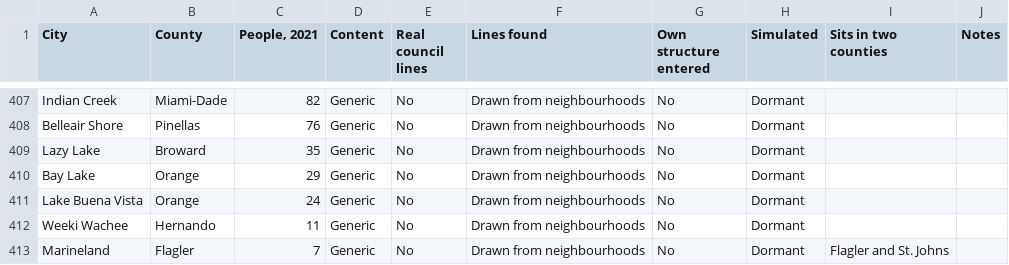
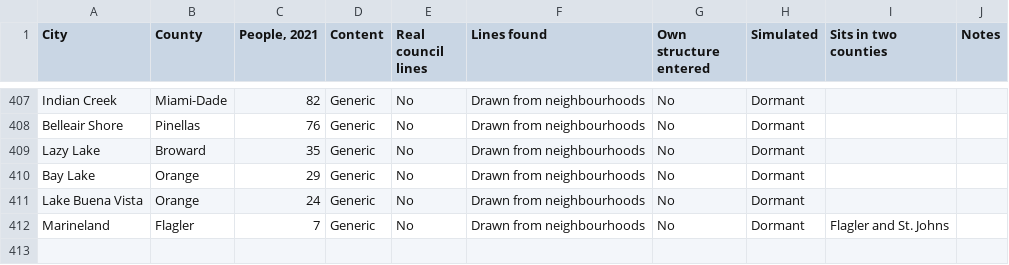
Before and after one commit to TylerDoesMaps/Things-That-Can-Be, a CSV file: docs/data/workbook/fl-cities.csv, drawn as a sheet; only a part is shown, gaps mark what is left out; the diff names each change by its address in the sheet, - before the commit and + after, or states it on an @@ line.

```diff
--- a/docs/data/workbook/fl-cities.csv
+++ b/docs/data/workbook/fl-cities.csv
-row 412: Weeki Wachee | Hernando | 11 | Generic | No | Drawn from neighbourhoods | No | Dormant
```
Also changed, not shown: docs/data/workbook/fl-counties.csv, 4 other files.
